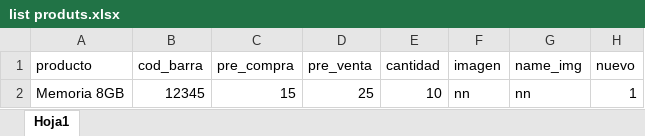
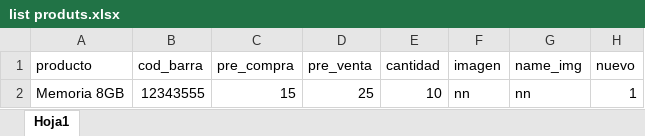
Before and after one commit to christiantigre/inventario, an Excel workbook: list produts.xlsx, sheet Hoja1, drawn as a sheet; only a part is shown; values as stored, in another font and other column widths than the file's, no borders; the diff names each change by its address in the sheet, - before the commit and + after, or states it on an @@ line.

```diff
--- a/list produts.xlsx (sheet Hoja1)
+++ b/list produts.xlsx (sheet Hoja1)
-B2 (cod_barra): 12345
+B2 (cod_barra): 12343555
```
Also changed, not shown: 11 other files.
